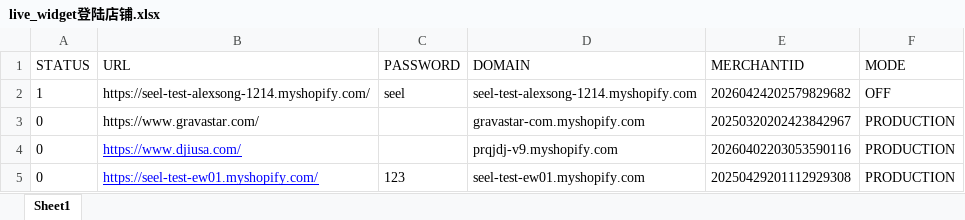
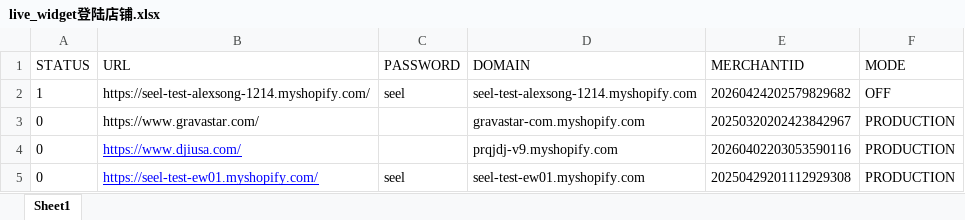
Before and after one commit to alexsong-git/live_widget, an Excel workbook: live_widget登陆店铺.xlsx, sheet Sheet1, drawn as a sheet; values as stored, in another font and other column widths than the file's, no borders; the diff names each change by its address in the sheet, - before the commit and + after, or states it on an @@ line.

Commit message:
123

```diff
--- a/live_widget登陆店铺.xlsx (sheet Sheet1)
+++ b/live_widget登陆店铺.xlsx (sheet Sheet1)
-C5 (PASSWORD): 123
+C5 (PASSWORD): seel
```
